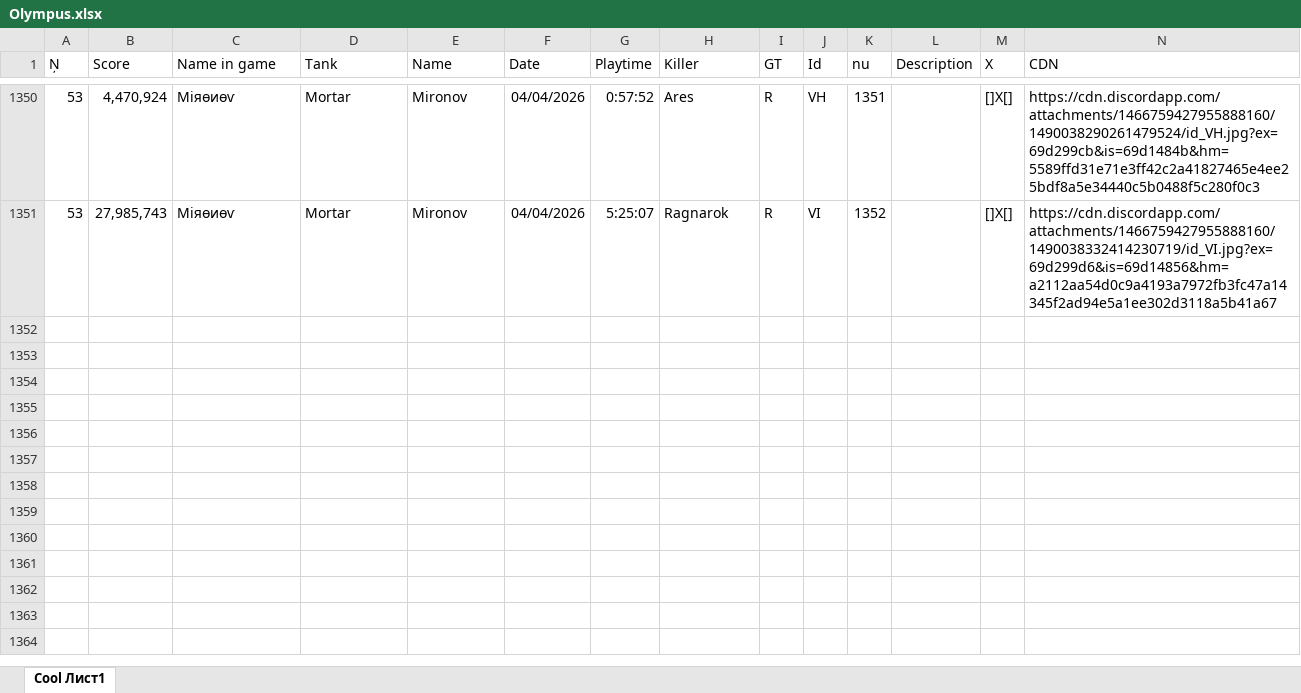
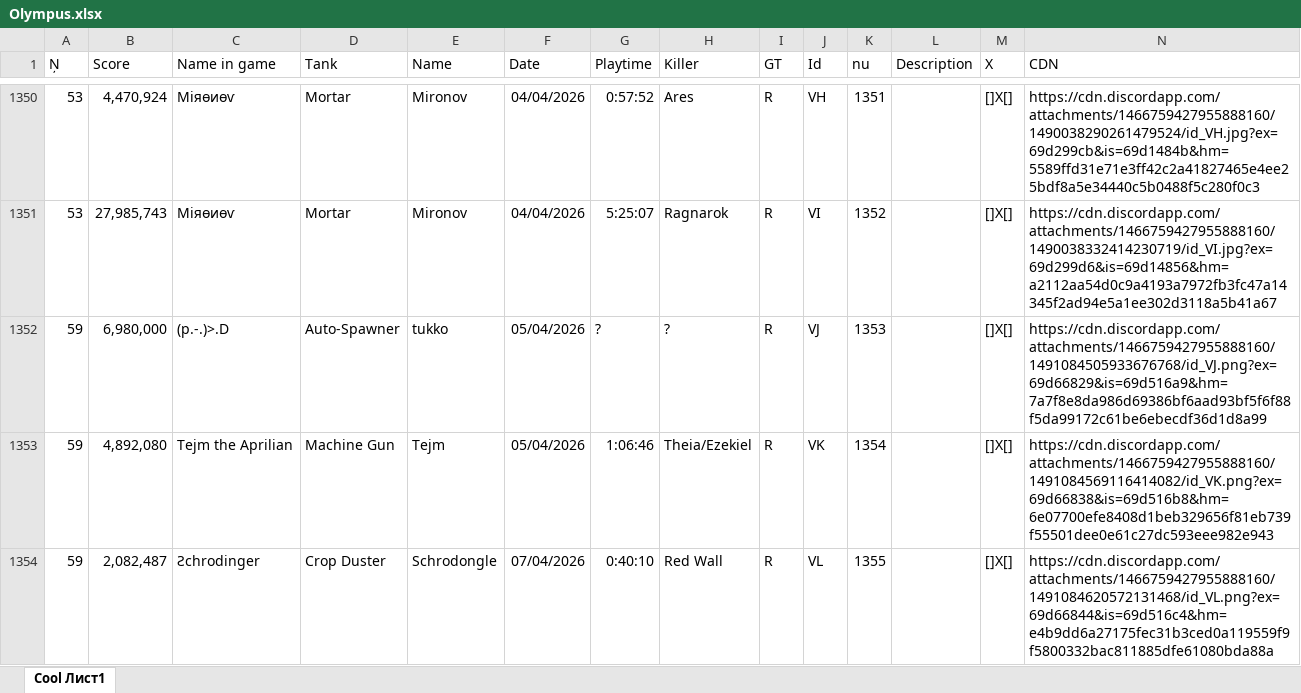
Before and after one commit to Tejmq/OlympusBot, an Excel workbook: data/Olympus.xlsx, sheet Cool Лист1, drawn as a sheet; only a part is shown, gaps mark what is left out; values as stored, in another font and other column widths than the file's, no borders; the diff covers the shown part only; the diff names each change by its address in the sheet, - before the commit and + after, or states it on an @@ line.

Commit message:
Add files via upload

```diff
--- a/data/Olympus.xlsx (sheet Cool Лист1)
+++ b/data/Olympus.xlsx (sheet Cool Лист1)
+row 1352: 59 | 6,980,000 | (p.-.)>.D | Auto-Spawner | tukko | 05/04/2026 | ? | ? | R | VJ | 1353 |  | []X[] | https://cdn.discordapp.com/attachments/1466759427955888160/1491084505933676768/id_VJ.png?ex=69d66829&is=69d516a9&hm=7a7f8e8da986d69386bf6aad93bf5f6f88f5da99172c61be6ebecdf36d1d8a99
+row 1353: 59 | 4,892,080 | Tejm the Aprilian | Machine Gun | Tejm | 05/04/2026 | 1:06:46 | Theia/Ezekiel | R | VK | 1354 |  | []X[] | https://cdn.discordapp.com/attachments/1466759427955888160/1491084569116414082/id_VK.png?ex=69d66838&is=69d516b8&hm=6e07700efe8408d1beb329656f81eb739f55501dee0e61c27dc593eee982e943
+row 1354: 59 | 2,082,487 | Ꙅchrodinger | Crop Duster | Schrodongle | 07/04/2026 | 0:40:10 | Red Wall | R | VL | 1355 |  | []X[] | https://cdn.discordapp.com/attachments/1466759427955888160/1491084620572131468/id_VL.png?ex=69d66844&is=69d516c4&hm=e4b9dd6a27175fec31b3ced0a119559f9f5800332bac811885dfe61080bda88a
```
Also changed, not shown: 3 added rows and 1 edited cell elsewhere in this sheet.
